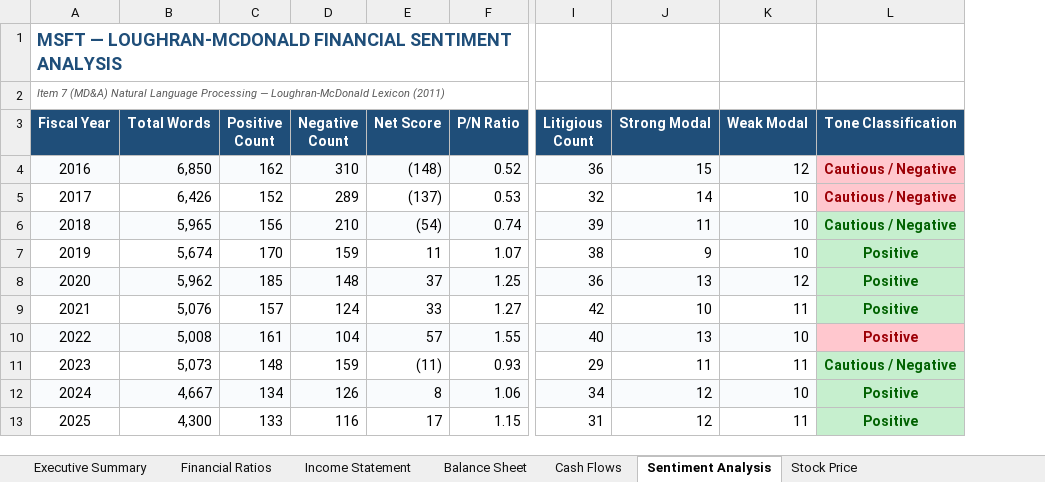
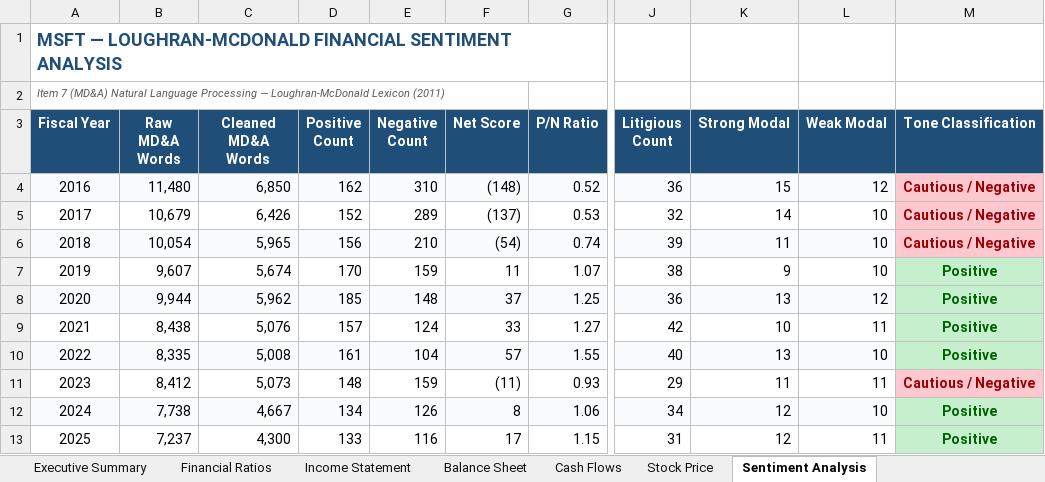
Before and after one commit to justusernxme/Financial-dashboard, an Excel workbook: MSFT_Financial_Analysis.xlsx, sheet Sentiment Analysis, drawn as a sheet; only a part is shown, gaps mark what is left out; values as stored, in another font and other column widths than the file's, no borders; addresses are those after the commit; the diff names each change by its address in the sheet, - before the commit and + after, or states it on an @@ line.

```diff
--- a/MSFT_Financial_Analysis.xlsx (sheet Sentiment Analysis)
+++ b/MSFT_Financial_Analysis.xlsx (sheet Sentiment Analysis)
@@ sheet tab order changed: Executive Summary | Financial Ratios | Income Statement | Balance Sheet | Cash Flows | Stock Price | Sentiment Analysis @@
+column B (Raw MD&A Words), rows 4-13: 11,480 | 10,679 | 10,054 | 9,607 | 9,944 | 8,438 | 8,335 | 8,412 | 7,738 | 7,237
-C3: Total Words
+C3: Cleaned MD&A Words
@@ M6 fill: #C6EFCE → #FFC7CE, text colour: #006100 → #9C0006 @@
@@ M10 fill: #FFC7CE → #C6EFCE, text colour: #9C0006 → #006100 @@
@@ M11 fill: #C6EFCE → #FFC7CE, text colour: #006100 → #9C0006 @@
```
Also changed, not shown: charts or pictures, AAPL_Financial_Analysis.xlsx, data/AAPL/AAPL_Financial_Analysis.xlsx, 13 other files.
